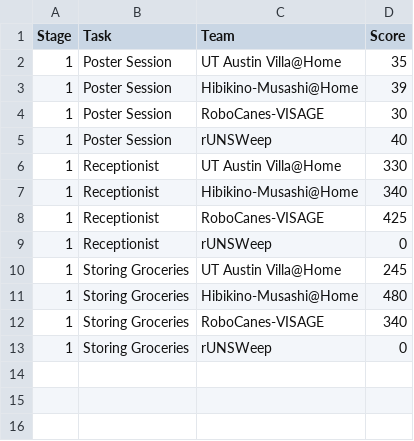
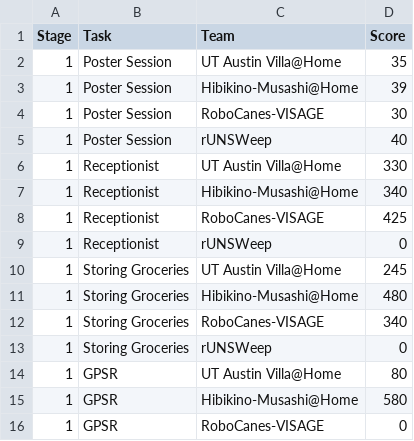
Before and after one commit to RoboCupAtHome/Salvador2025, a CSV file: scores_dspl.csv, drawn as a sheet; the diff names each change by its address in the sheet, - before the commit and + after, or states it on an @@ line.

```diff
--- a/scores_dspl.csv
+++ b/scores_dspl.csv
+row 14: 1 | GPSR | UT Austin Villa@Home | 80
+row 15: 1 | GPSR | Hibikino-Musashi@Home | 580
+row 16: 1 | GPSR | RoboCanes-VISAGE | 0
```
Also changed, not shown: scores_opl.csv, 3 other files.
